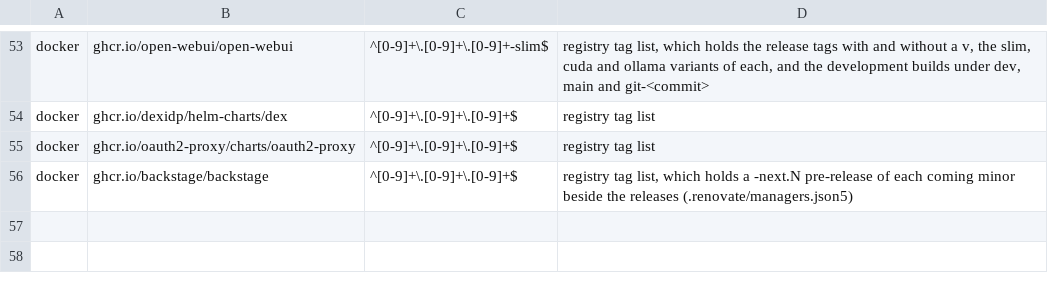
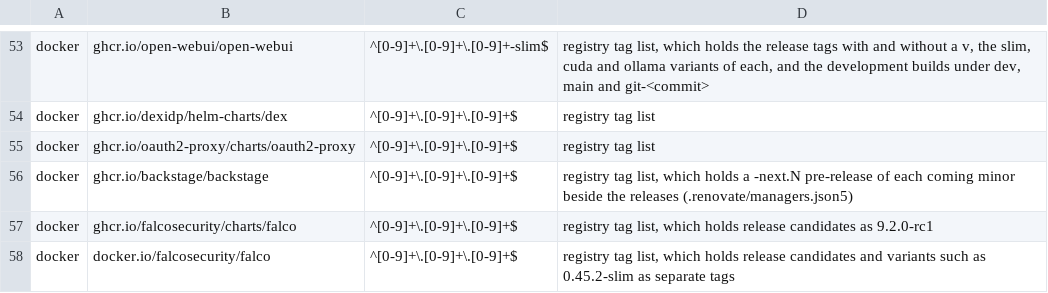
Before and after one commit to eekaan/k8s-gitops, a TSV file: .renovate/tag-forms.tsv, drawn as a sheet; only a part is shown, gaps mark what is left out; the diff names each change by its address in the sheet, - before the commit and + after, or states it on an @@ line.

```diff
--- a/.renovate/tag-forms.tsv
+++ b/.renovate/tag-forms.tsv
+row 57: docker | ghcr.io/falcosecurity/charts/falco | ^[0-9]+\.[0-9]+\.[0-9]+$ | registry tag list, which holds release candidates as 9.2.0-rc1
+row 58: docker | docker.io/falcosecurity/falco | ^[0-9]+\.[0-9]+\.[0-9]+$ | registry tag list, which holds release candidates and variants such as 0.45.2-slim as separate tags
```
Also changed, not shown: .renovate/by-hand.tsv, .renovate/extracted.tsv, 26 other files.
